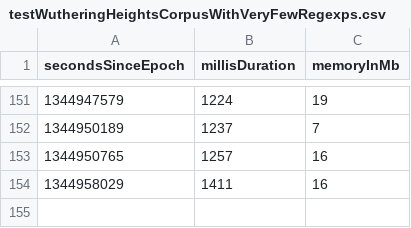
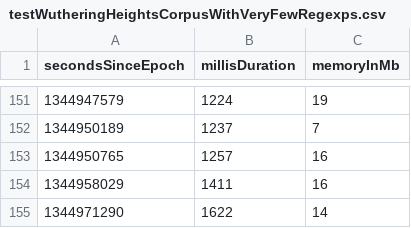
Before and after one commit to la3lma/rmatch, a CSV file: rmatch-tester/measurements/testWutheringHeightsCorpusWithVeryFewRegexps.csv, drawn as a sheet; only a part is shown, gaps mark what is left out; the diff names each change by its address in the sheet, - before the commit and + after, or states it on an @@ line.

```diff
--- a/rmatch-tester/measurements/testWutheringHeightsCorpusWithVeryFewRegexps.csv
+++ b/rmatch-tester/measurements/testWutheringHeightsCorpusWithVeryFewRegexps.csv
+row 155: 1344971290 | 1622 | 14
```
Also changed, not shown: rmatch-tester/measurements/testWutheringHeightsCorpusWithSomeRegexps.csv, 1 other file.
